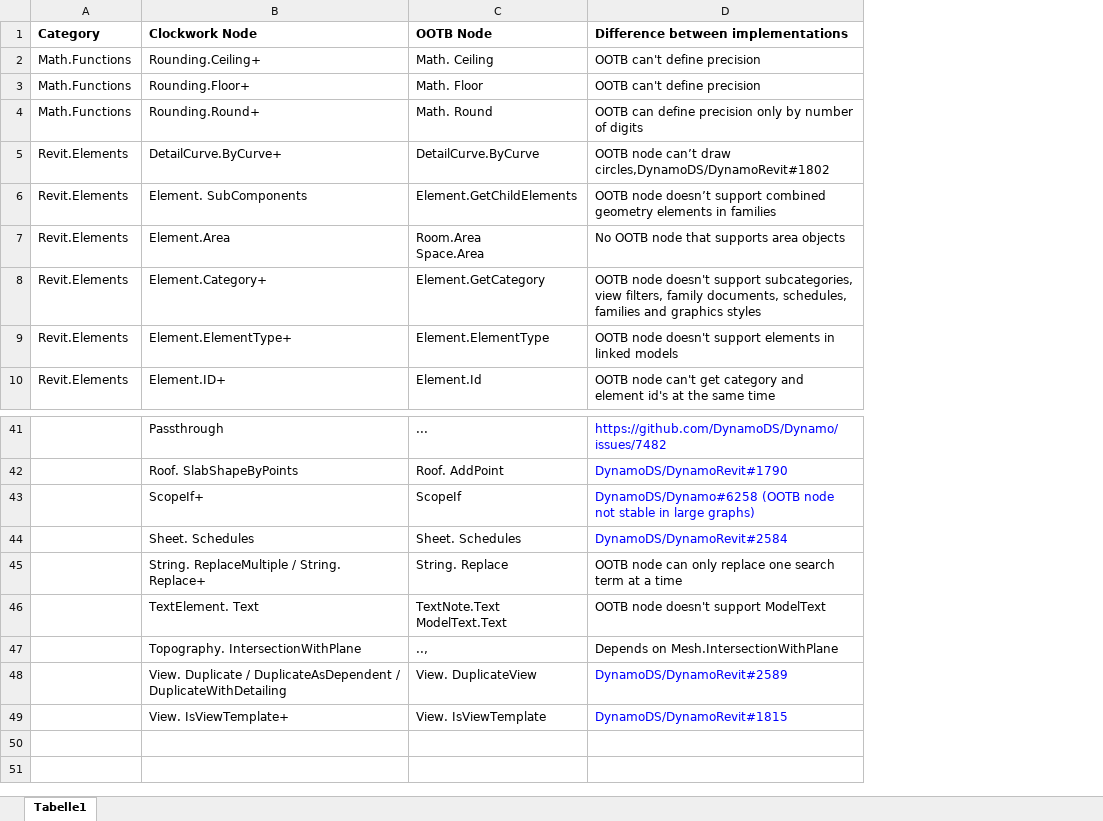
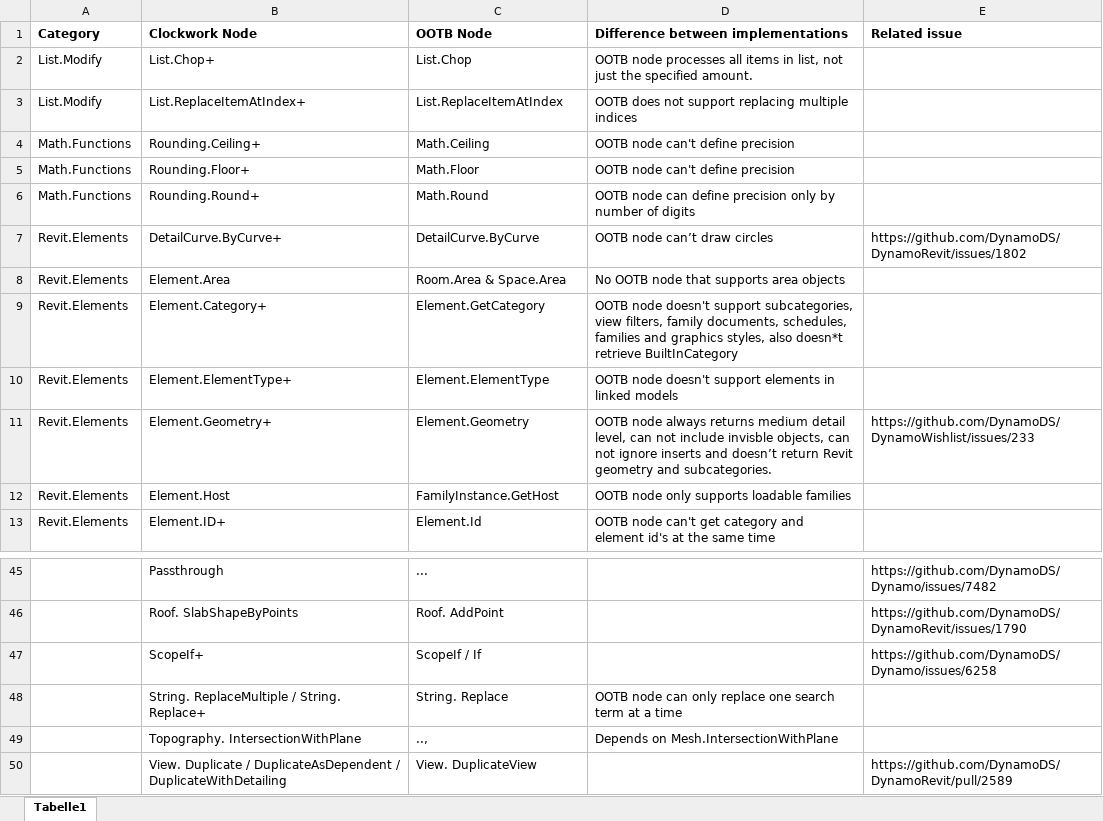
Before and after one commit to andydandy74/ClockworkForDynamo, an Excel workbook: DeprecationCandidates.xlsx, sheet Tabelle1, drawn as a sheet; only a part is shown, gaps mark what is left out; values as stored, in another font and other column widths than the file's, no borders; charts and pictures not drawn; removed rows and columns are numbered as before the commit, all else as after; ↵ is a line break in a cell; the diff covers the shown part only; the diff names each change by its address in the sheet, - before the commit and + after, or states it on an @@ line.

```diff
--- a/DeprecationCandidates.xlsx (sheet Tabelle1)
+++ b/DeprecationCandidates.xlsx (sheet Tabelle1)
+column E (Related issue), row 7: https://github.com/DynamoDS/DynamoRevit/issues/1802; rows 45-50: https://github.com/DynamoDS/Dynamo/issues/7482 | https://github.com/DynamoDS/DynamoRevit/issues/1790 | https://github.com/DynamoDS/Dynamo/issues/6258 |  |  | https://github.com/DynamoDS/DynamoRevit/pull/2589
+row 2: List.Modify | List.Chop+ | List.Chop | OOTB node processes all items in list, not just the specified amount.
+row 3: List.Modify | List.ReplaceItemAtIndex+ | List.ReplaceItemAtIndex | OOTB does not support replacing multiple indices
-C4 (OOTB Node): Math. Ceiling
+C4 (OOTB Node): Math.Ceiling
-D4:D5: OOTB can't define precision
+D4:D5: OOTB node can't define precision
-C5 (OOTB Node): Math. Floor
+C5 (OOTB Node): Math.Floor
-C6 (OOTB Node): Math. Round
+C6 (OOTB Node): Math.Round
-D6: OOTB can define…
+D6: OOTB node can define…
-D7: OOTB node can’t draw circles,DynamoDS/DynamoRevit#1802
+D7: OOTB node can’t draw circles
-row 6: Revit.Elements | Element. SubComponents | Element.GetChildElements | OOTB node doesn’t support combined geometry elements in families
-C8 (OOTB Node): Room.Area ↵ Space.Area
+C8 (OOTB Node): Room.Area & Space.Area
-D9: …and graphics styles
+D9: …and graphics styles, also doesn*t retrieve BuiltInCategory
+row 11: Revit.Elements | Element.Geometry+ | Element.Geometry | OOTB node always returns medium detail level, can not include invisble objects, can not ignore inserts and doesn’t return Revit geometry and subcategories. | https://github.com/DynamoDS/DynamoWishlist/issues/233
+row 12: Revit.Elements | Element.Host | FamilyInstance.GetHost | OOTB node only supports loadable families
-D45: https://github.com/DynamoDS/Dynamo/issues/7482
+D45: (empty)
-D46: DynamoDS/DynamoRevit#1790
+D46: (empty)
-C47 (OOTB Node): ScopeIf
+C47 (OOTB Node): ScopeIf / If
-D47: DynamoDS/Dynamo#6258 (OOTB node not stable in large graphs)
+D47: (empty)
-row 44:  | Sheet. Schedules | Sheet. Schedules | DynamoDS/DynamoRevit#2584
-row 46:  | TextElement. Text | TextNote.Text ↵ ModelText.Text | OOTB node doesn't support ModelText
-D50: DynamoDS/DynamoRevit#2589
+D50: (empty)
-row 49:  | View. IsViewTemplate+ | View. IsViewTemplate | DynamoDS/DynamoRevit#1815
```
Also changed, not shown: 5 added rows, 4 removed rows and 15 edited cells elsewhere in this sheet.
